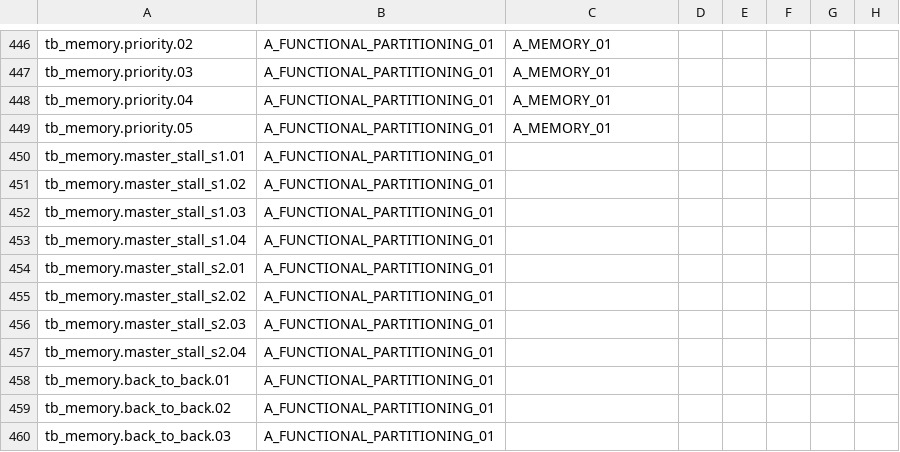
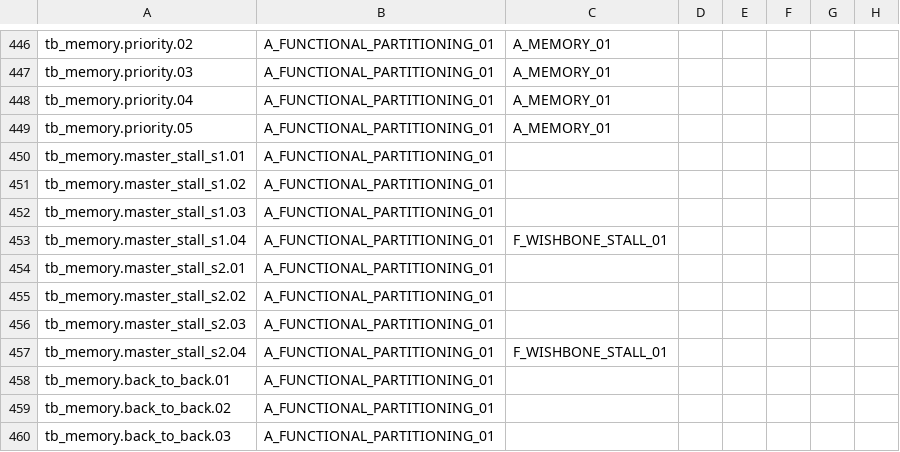
Before and after one commit to cchaine/ECAP5-DPROC, a CSV file: config/traceability-matrix.csv, drawn as a sheet; only a part is shown, gaps mark what is left out; the diff covers the shown part only.

```diff
--- a/config/traceability-matrix.csv
+++ b/config/traceability-matrix.csv
@@ -452,3 +452,3 @@ tb_memory.master_stall_s1.02;A_FUNCTIONAL_PARTITIONING_01
 tb_memory.master_stall_s1.03;A_FUNCTIONAL_PARTITIONING_01
-tb_memory.master_stall_s1.04;A_FUNCTIONAL_PARTITIONING_01
+tb_memory.master_stall_s1.04;A_FUNCTIONAL_PARTITIONING_01;F_WISHBONE_STALL_01
 tb_memory.master_stall_s2.01;A_FUNCTIONAL_PARTITIONING_01
@@ -456,3 +456,3 @@ tb_memory.master_stall_s2.02;A_FUNCTIONAL_PARTITIONING_01
 tb_memory.master_stall_s2.03;A_FUNCTIONAL_PARTITIONING_01
-tb_memory.master_stall_s2.04;A_FUNCTIONAL_PARTITIONING_01
+tb_memory.master_stall_s2.04;A_FUNCTIONAL_PARTITIONING_01;F_WISHBONE_STALL_01
 tb_memory.back_to_back.01;A_FUNCTIONAL_PARTITIONING_01
```
Also changed, not shown: 3 added rows and 27 edited cells elsewhere in this file.
